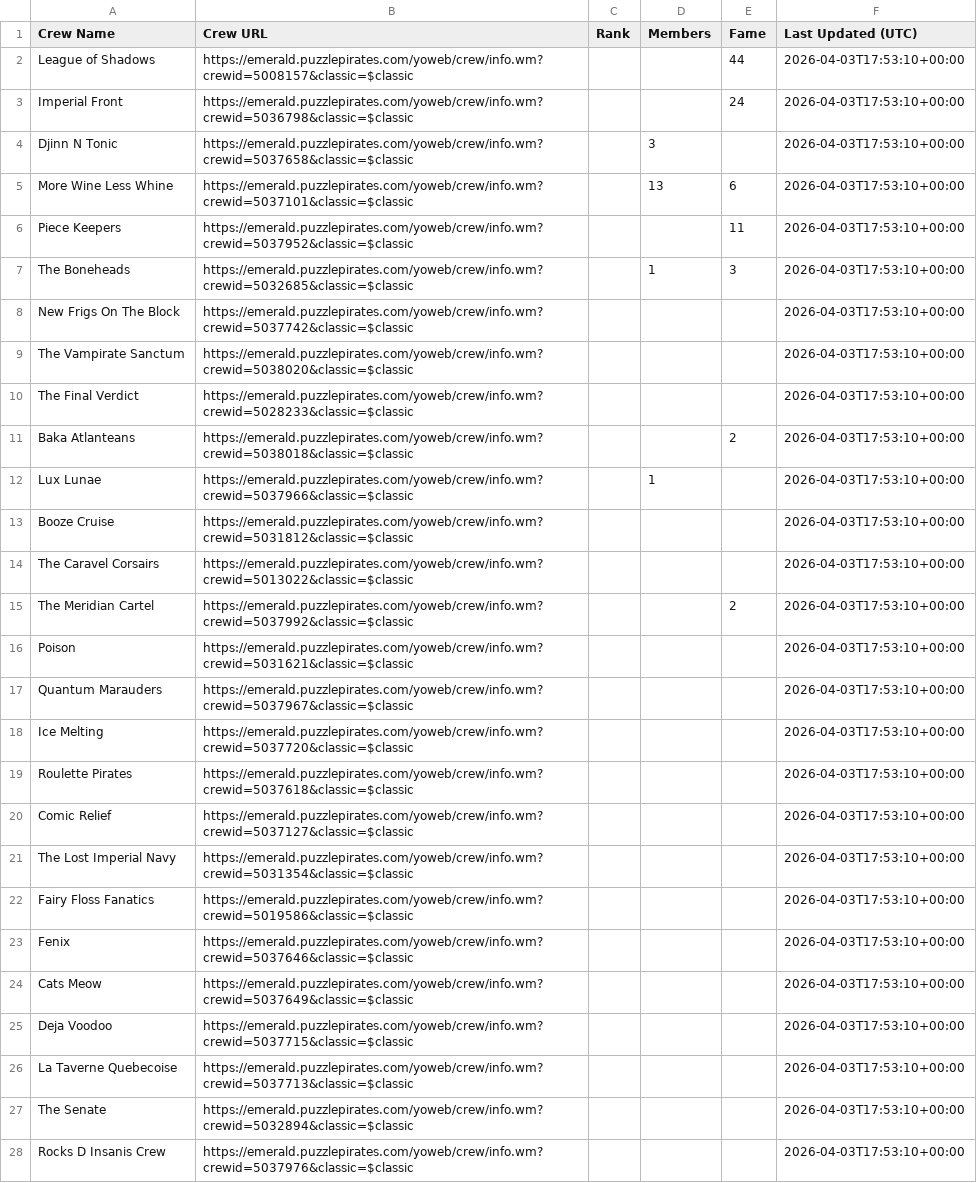
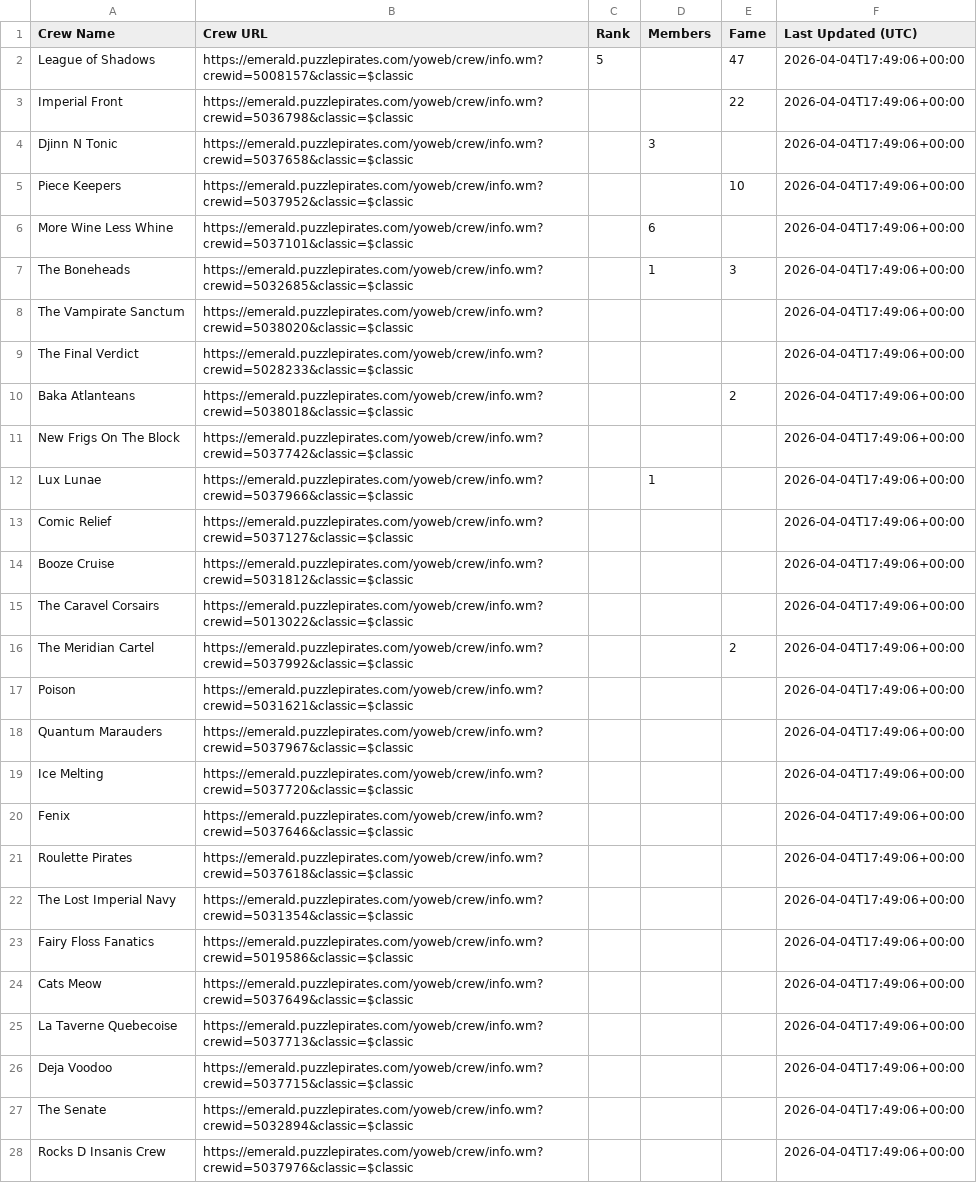
Before and after one commit to RikitoC/RikitoC.github.io, a CSV file: data/crews.csv, drawn as a sheet; only a part is shown; removed rows and columns are numbered as before the commit, all else as after; the diff covers the shown part only; the diff names each change by its address in the sheet, - before the commit and + after, or states it on an @@ line.

```diff
--- a/data/crews.csv
+++ b/data/crews.csv
-C2 (Rank): (empty)
+C2 (Rank): 5
-E2 (Fame): 44
+E2 (Fame): 47
-F2:F4 (Last Updated (UTC)): 2026-04-03T17:53:10+00:00
+F2:F4 (Last Updated (UTC)): 2026-04-04T17:49:06+00:00
-E3 (Fame): 24
+E3 (Fame): 22
-row 5: More Wine Less Whine | https://emerald.puzzlepirates.com/yoweb/crew/info.wm?crewid=5037101&classic=$classic |  | 13 | 6 | 2026-04-03T17:53:10+00:00
-E5 (Fame): 11
+E5 (Fame): 10
-F5 (Last Updated (UTC)): 2026-04-03T17:53:10+00:00
+F5 (Last Updated (UTC)): 2026-04-04T17:49:06+00:00
+row 6: More Wine Less Whine | https://emerald.puzzlepirates.com/yoweb/crew/info.wm?crewid=5037101&classic=$classic |  | 6 |  | 2026-04-04T17:49:06+00:00
-F7 (Last Updated (UTC)): 2026-04-03T17:53:10+00:00
+F7 (Last Updated (UTC)): 2026-04-04T17:49:06+00:00
-row 8: New Frigs On The Block | https://emerald.puzzlepirates.com/yoweb/crew/info.wm?crewid=5037742&classic=$classic |  |  |  | 2026-04-03T17:53:10+00:00
-F8:F10 (Last Updated (UTC)): 2026-04-03T17:53:10+00:00
+F8:F10 (Last Updated (UTC)): 2026-04-04T17:49:06+00:00
+row 11: New Frigs On The Block | https://emerald.puzzlepirates.com/yoweb/crew/info.wm?crewid=5037742&classic=$classic |  |  |  | 2026-04-04T17:49:06+00:00
-F12 (Last Updated (UTC)): 2026-04-03T17:53:10+00:00
+F12 (Last Updated (UTC)): 2026-04-04T17:49:06+00:00
+row 13: Comic Relief | https://emerald.puzzlepirates.com/yoweb/crew/info.wm?crewid=5037127&classic=$classic |  |  |  | 2026-04-04T17:49:06+00:00
-F14:F19 (Last Updated (UTC)): 2026-04-03T17:53:10+00:00
+F14:F19 (Last Updated (UTC)): 2026-04-04T17:49:06+00:00
+row 20: Fenix | https://emerald.puzzlepirates.com/yoweb/crew/info.wm?crewid=5037646&classic=$classic |  |  |  | 2026-04-04T17:49:06+00:00
-F21 (Last Updated (UTC)): 2026-04-03T17:53:10+00:00
+F21 (Last Updated (UTC)): 2026-04-04T17:49:06+00:00
-row 20: Comic Relief | https://emerald.puzzlepirates.com/yoweb/crew/info.wm?crewid=5037127&classic=$classic |  |  |  | 2026-04-03T17:53:10+00:00
-F22:F23 (Last Updated (UTC)): 2026-04-03T17:53:10+00:00
+F22:F23 (Last Updated (UTC)): 2026-04-04T17:49:06+00:00
-row 23: Fenix | https://emerald.puzzlepirates.com/yoweb/crew/info.wm?crewid=5037646&classic=$classic |  |  |  | 2026-04-03T17:53:10+00:00
-F24 (Last Updated (UTC)): 2026-04-03T17:53:10+00:00
+F24 (Last Updated (UTC)): 2026-04-04T17:49:06+00:00
-row 25: Deja Voodoo | https://emerald.puzzlepirates.com/yoweb/crew/info.wm?crewid=5037715&classic=$classic |  |  |  | 2026-04-03T17:53:10+00:00
-F25 (Last Updated (UTC)): 2026-04-03T17:53:10+00:00
+F25 (Last Updated (UTC)): 2026-04-04T17:49:06+00:00
+row 26: Deja Voodoo | https://emerald.puzzlepirates.com/yoweb/crew/info.wm?crewid=5037715&classic=$classic |  |  |  | 2026-04-04T17:49:06+00:00
-F27:F28 (Last Updated (UTC)): 2026-04-03T17:53:10+00:00
+F27:F28 (Last Updated (UTC)): 2026-04-04T17:49:06+00:00
```
Also changed, not shown: 1 edited cell elsewhere in this file, data/crew_details.csv, data/external_pirates_latest.csv, 5 other files.
